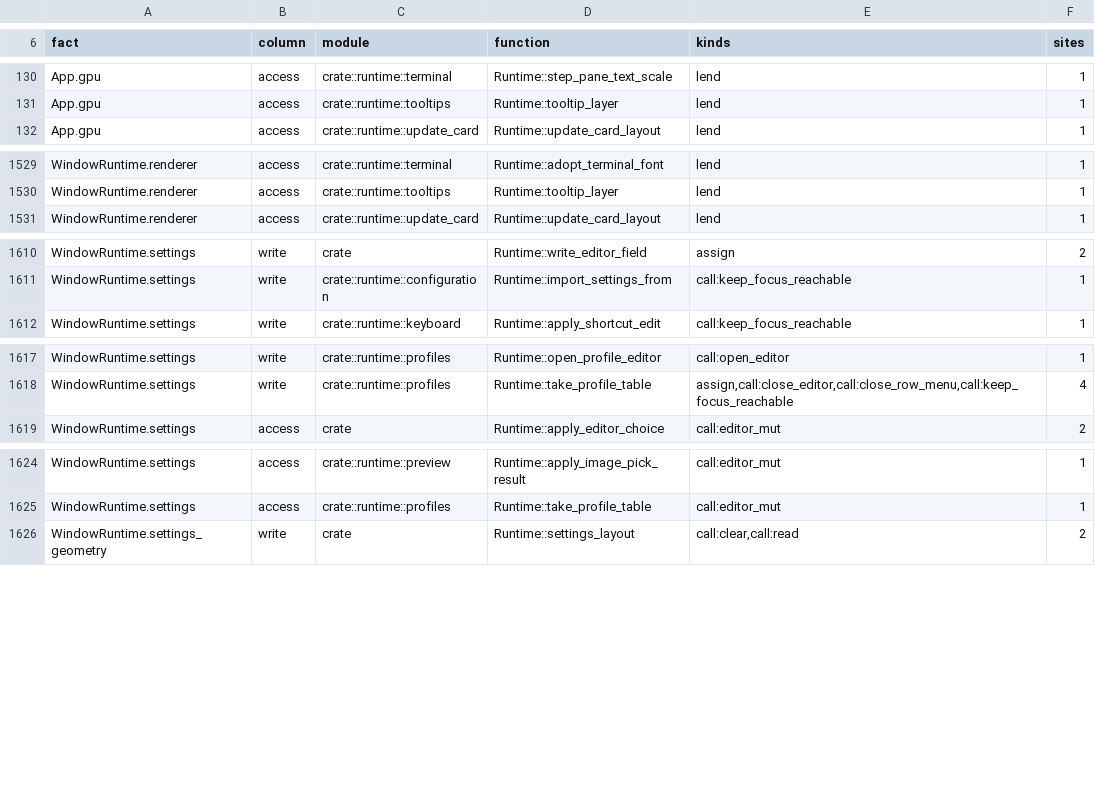
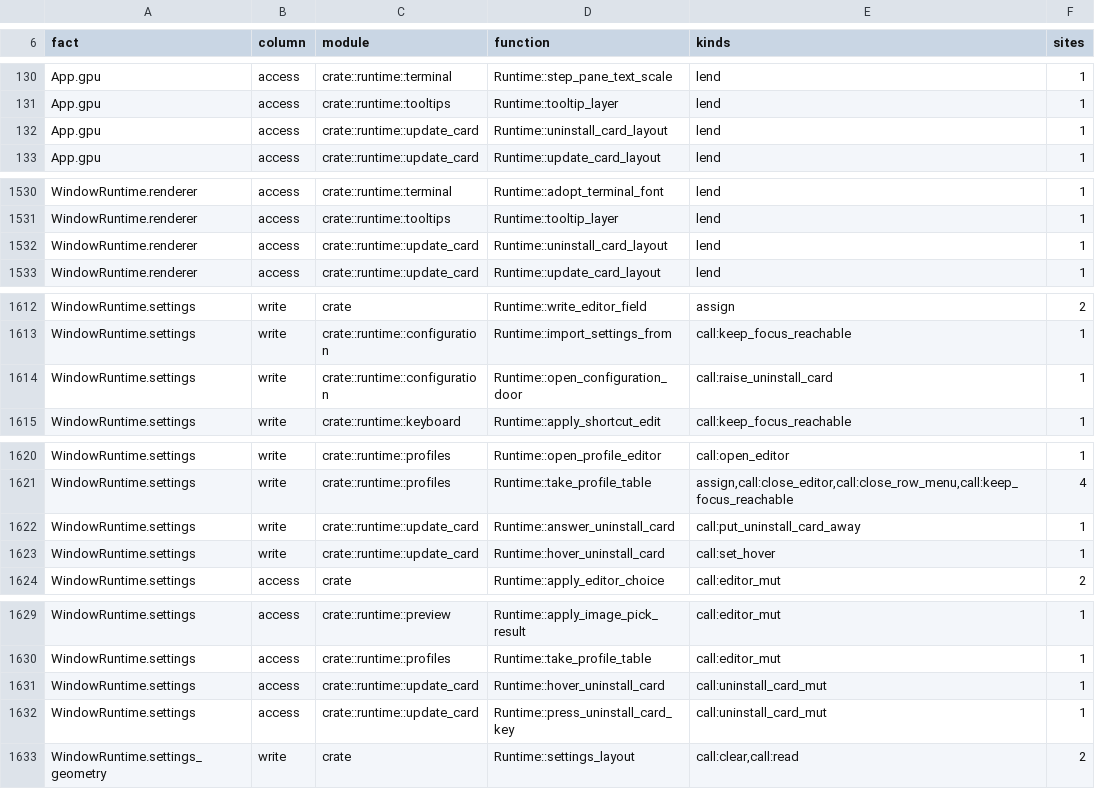
Before and after one commit to lulu-loopp/folio-terminal, a TSV file: docs/plans/design/ownership-census-sites.tsv, drawn as a sheet; only a part is shown, gaps mark what is left out; the diff covers the shown part only; the diff names each change by its address in the sheet, - before the commit and + after, or states it on an @@ line.

```diff
--- a/docs/plans/design/ownership-census-sites.tsv
+++ b/docs/plans/design/ownership-census-sites.tsv
+row 132: App.gpu | access | crate::runtime::update_card | Runtime::uninstall_card_layout | lend | 1
+row 1532: WindowRuntime.renderer | access | crate::runtime::update_card | Runtime::uninstall_card_layout | lend | 1
+row 1614: WindowRuntime.settings | write | crate::runtime::configuration | Runtime::open_configuration_door | call:raise_uninstall_card | 1
+row 1622: WindowRuntime.settings | write | crate::runtime::update_card | Runtime::answer_uninstall_card | call:put_uninstall_card_away | 1
+row 1623: WindowRuntime.settings | write | crate::runtime::update_card | Runtime::hover_uninstall_card | call:set_hover | 1
+row 1631: WindowRuntime.settings | access | crate::runtime::update_card | Runtime::hover_uninstall_card | call:uninstall_card_mut | 1
+row 1632: WindowRuntime.settings | access | crate::runtime::update_card | Runtime::press_uninstall_card_key | call:uninstall_card_mut | 1
```
Also changed, not shown: 2 edited cells elsewhere in this file, crates/bt-app/src/window_waits.tsv, docs/plans/design/ownership-census-inventory.tsv, 30 other files.
